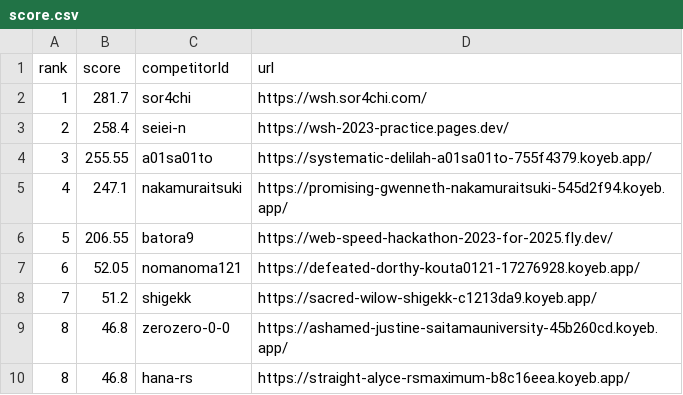
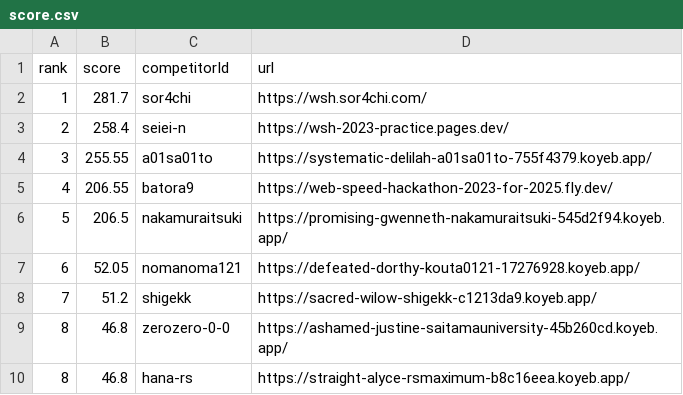
Before and after one commit to saitamau-maximum/web-speed-hackathon-2023-scoring-tool-for-2025, a CSV file: score.csv, drawn as a sheet.

```diff
--- a/score.csv
+++ b/score.csv
@@ -4,4 +4,4 @@ rank,score,competitorId,url
 3,255.55,a01sa01to,https://systematic-delilah-a01sa01to-755f4379.koyeb.app/
-4,247.1,nakamuraitsuki,https://promising-gwenneth-nakamuraitsuki-545d2f94.koyeb.app/
-5,206.55,batora9,https://web-speed-hackathon-2023-for-2025.fly.dev/
+4,206.55,batora9,https://web-speed-hackathon-2023-for-2025.fly.dev/
+5,206.5,nakamuraitsuki,https://promising-gwenneth-nakamuraitsuki-545d2f94.koyeb.app/
 6,52.05,nomanoma121,https://defeated-dorthy-kouta0121-17276928.koyeb.app/
```
Also changed, not shown: log.csv, 1 other file.
